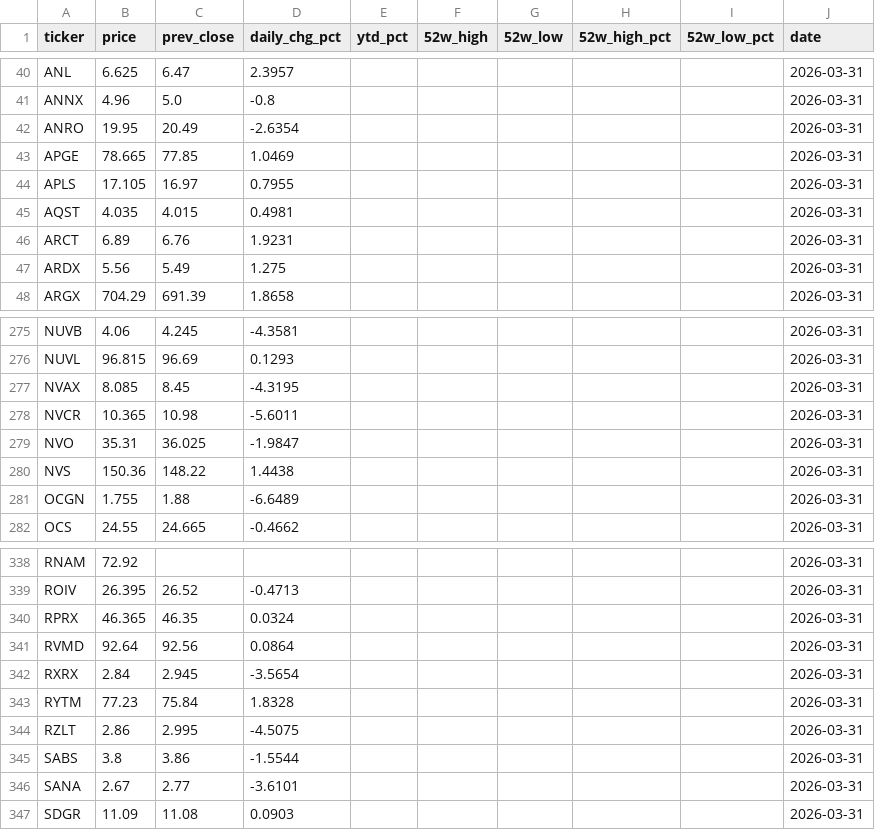
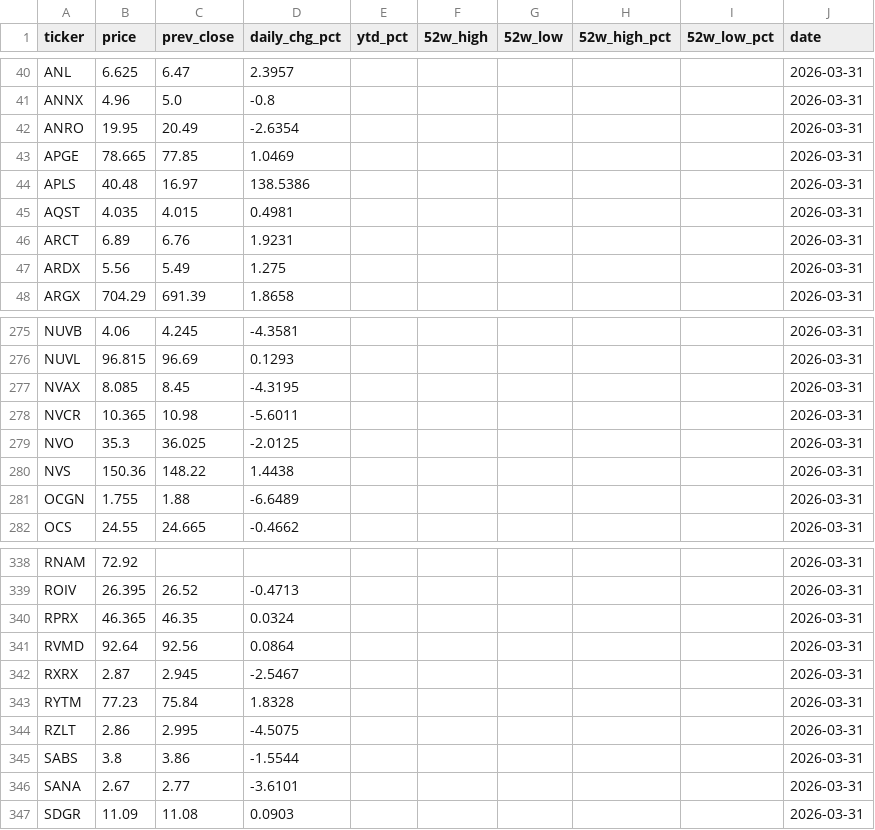
Before and after one commit to lorago92/epitope-dashboard, a CSV file: data/prices_latest.csv, drawn as a sheet; only a part is shown, gaps mark what is left out.

Commit message:
chore: update dashboard data [2026-03-31]

```diff
--- a/data/prices_latest.csv
+++ b/data/prices_latest.csv
@@ -43,3 +43,3 @@ ANRO,19.95,20.49,-2.6354,,,,,,2026-03-31
 APGE,78.665,77.85,1.0469,,,,,,2026-03-31
-APLS,17.105,16.97,0.7955,,,,,,2026-03-31
+APLS,40.48,16.97,138.5386,,,,,,2026-03-31
 AQST,4.035,4.015,0.4981,,,,,,2026-03-31
@@ -278,3 +278,3 @@ NVAX,8.085,8.45,-4.3195,,,,,,2026-03-31
 NVCR,10.365,10.98,-5.6011,,,,,,2026-03-31
-NVO,35.31,36.025,-1.9847,,,,,,2026-03-31
+NVO,35.3,36.025,-2.0125,,,,,,2026-03-31
 NVS,150.36,148.22,1.4438,,,,,,2026-03-31
@@ -341,3 +341,3 @@ RPRX,46.365,46.35,0.0324,,,,,,2026-03-31
 RVMD,92.64,92.56,0.0864,,,,,,2026-03-31
-RXRX,2.84,2.945,-3.5654,,,,,,2026-03-31
+RXRX,2.87,2.945,-2.5467,,,,,,2026-03-31
 RYTM,77.23,75.84,1.8328,,,,,,2026-03-31
```
